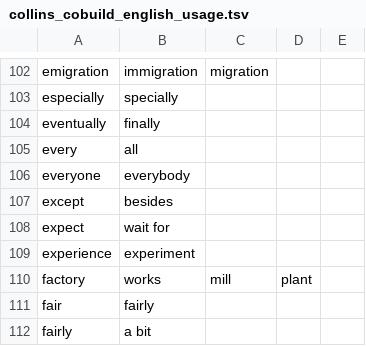
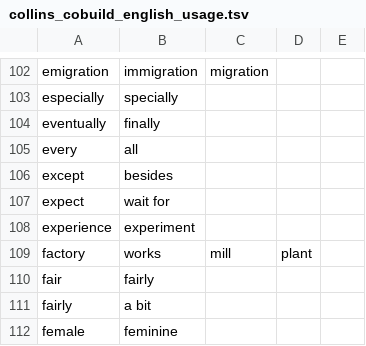
Before and after one commit to saladoperation/spike-kubernetes, a TSV file: resources/confusions/undirected/collins_cobuild_english_usage.tsv, drawn as a sheet; only a part is shown, gaps mark what is left out; the shorter side is filled out with more unchanged rows.

Commit message:
Update collins_cobuild_english_usage

```diff
--- a/resources/confusions/undirected/collins_cobuild_english_usage.tsv
+++ b/resources/confusions/undirected/collins_cobuild_english_usage.tsv
@@ -105,3 +105,2 @@ eventually	finally
 every	all
-everyone	everybody
 except	besides
```
Also changed, not shown: resources/confusions/directed/collins_cobuild_english_usage.tsv.
